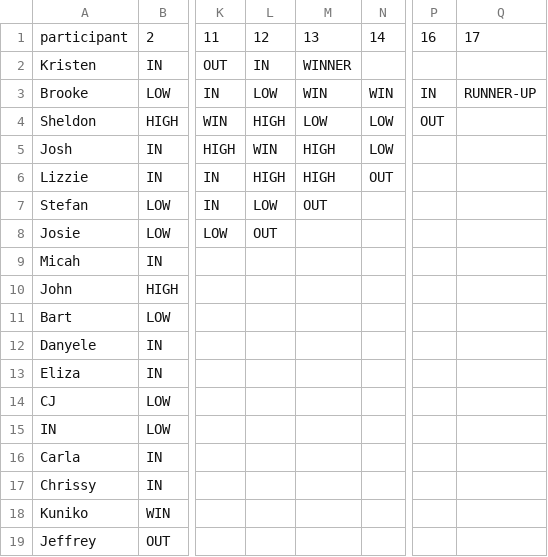
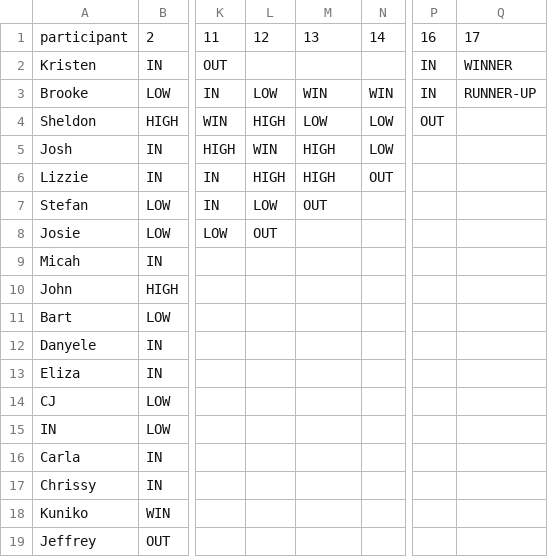
Before and after one commit to cgoldammer/tvshow-performance, a CSV file: data/TopChef/season10.csv, drawn as a sheet; only a part is shown, gaps mark what is left out; the diff names each change by its address in the sheet, - before the commit and + after, or states it on an @@ line.

Commit message:
Allowed for incorrect table column number

```diff
--- a/data/TopChef/season10.csv
+++ b/data/TopChef/season10.csv
-L2: IN
+L2: (empty)
-M2: WINNER
+M2: (empty)
-P2: (empty)
+P2: IN
-Q2: (empty)
+Q2: WINNER
```
Also changed, not shown: data/TopChef/season11.csv, data/TopChef/season12.csv, 7 other files.
